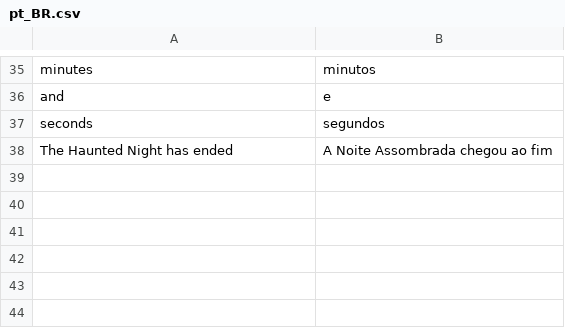
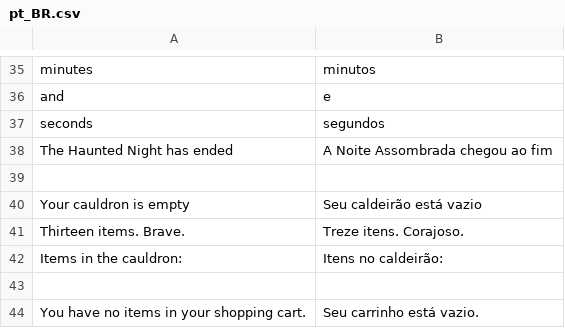
Before and after one commit to Emiliano-Souza/magento-sprint-AIR, a CSV file: src/app/design/frontend/Webjump/noite-assombrada/i18n/pt_BR.csv, drawn as a sheet; only a part is shown, gaps mark what is left out; the diff names each change by its address in the sheet, - before the commit and + after, or states it on an @@ line.

```diff
--- a/src/app/design/frontend/Webjump/noite-assombrada/i18n/pt_BR.csv
+++ b/src/app/design/frontend/Webjump/noite-assombrada/i18n/pt_BR.csv
+row 39: (empty)
+row 40: Your cauldron is empty | Seu caldeirão está vazio
+row 41: Thirteen items. Brave. | Treze itens. Corajoso.
+row 42: Items in the cauldron: | Itens no caldeirão:
+row 43: (empty)
+row 44: You have no items in your shopping cart. | Seu carrinho está vazio.
```
Also changed, not shown: 6 other files.
